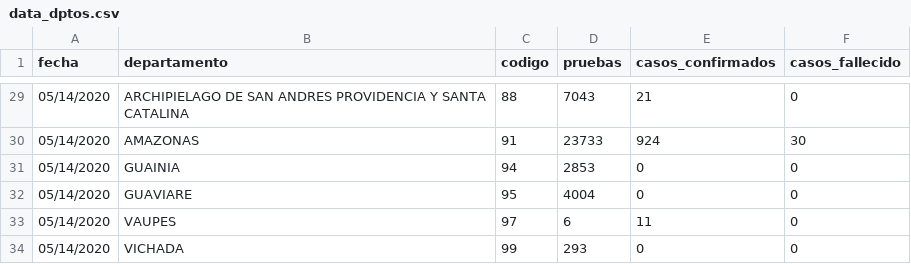
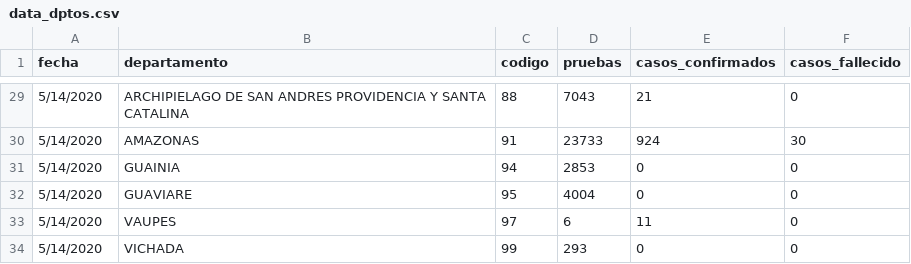
Before and after one commit to ideascol/covid19, a CSV file: data/data_dptos.csv, drawn as a sheet; only a part is shown, gaps mark what is left out; the diff covers the shown part only.

```diff
--- a/data/data_dptos.csv
+++ b/data/data_dptos.csv
@@ -29,6 +29,6 @@ fecha,departamento,codigo,pruebas,casos_confirmados,casos_fallecido
-05/14/2020,ARCHIPIELAGO DE SAN ANDRES PROVIDENCIA Y SANTA CATALINA,88,7043,21,0
-05/14/2020,AMAZONAS,91,23733,924,30
-05/14/2020,GUAINIA,94,2853,0,0
-05/14/2020,GUAVIARE,95,4004,0,0
-05/14/2020,VAUPES,97,6,11,0
-05/14/2020,VICHADA,99,293,0,0
+5/14/2020,ARCHIPIELAGO DE SAN ANDRES PROVIDENCIA Y SANTA CATALINA,88,7043,21,0
+5/14/2020,AMAZONAS,91,23733,924,30
+5/14/2020,GUAINIA,94,2853,0,0
+5/14/2020,GUAVIARE,95,4004,0,0
+5/14/2020,VAUPES,97,6,11,0
+5/14/2020,VICHADA,99,293,0,0
```
Also changed, not shown: 29 edited cells elsewhere in this file, data/data_dptos_cienmil.csv, data/data_dptos_trend.csv.
